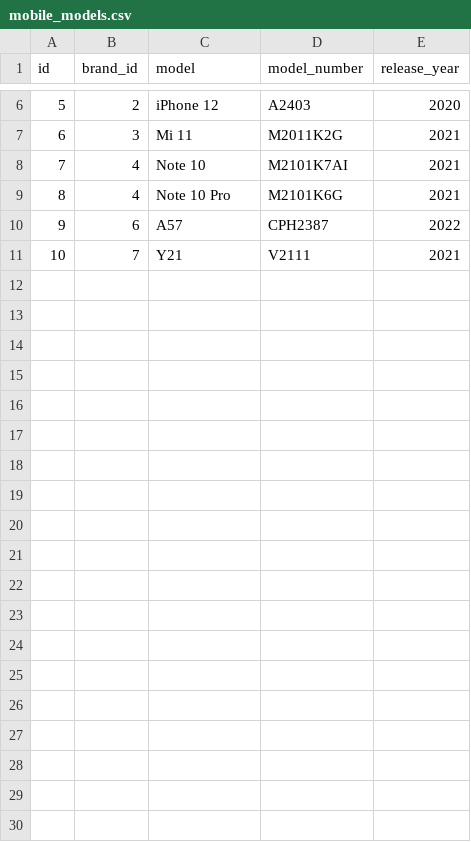
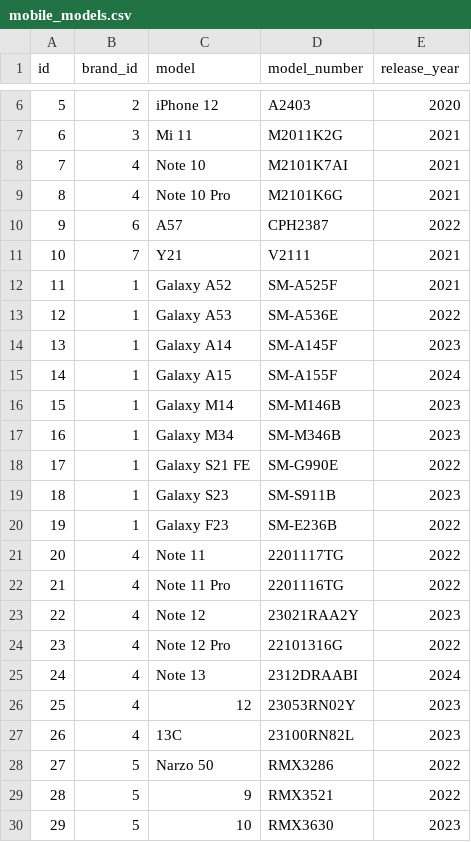
Before and after one commit to Midhun04/Mobile_parts_finder, a CSV file: data/mobile_models.csv, drawn as a sheet; only a part is shown, gaps mark what is left out; the diff covers the shown part only.

Commit message:
Update mobile model and parts data: add new entries for Galaxy A52, A53, A14, A15, M14, M34, S21 FE, S23, F23, and various Redmi and Realme models. Modify recent model IDs in constants for accurate representation.

```diff
--- a/data/mobile_models.csv
+++ b/data/mobile_models.csv
@@ -11 +11,20 @@ id,brand_id,model,model_number,release_year
 10,7,Y21,V2111,2021
+11,1,Galaxy A52,SM-A525F,2021
+12,1,Galaxy A53,SM-A536E,2022
+13,1,Galaxy A14,SM-A145F,2023
+14,1,Galaxy A15,SM-A155F,2024
+15,1,Galaxy M14,SM-M146B,2023
+16,1,Galaxy M34,SM-M346B,2023
+17,1,Galaxy S21 FE,SM-G990E,2022
+18,1,Galaxy S23,SM-S911B,2023
+19,1,Galaxy F23,SM-E236B,2022
+20,4,Note 11,2201117TG,2022
+21,4,Note 11 Pro,2201116TG,2022
+22,4,Note 12,23021RAA2Y,2023
+23,4,Note 12 Pro,22101316G,2022
+24,4,Note 13,2312DRAABI,2024
+25,4,12,23053RN02Y,2023
+26,4,13C,23100RN82L,2023
+27,5,Narzo 50,RMX3286,2022
+28,5,9,RMX3521,2022
+29,5,10,RMX3630,2023
```
Also changed, not shown: 17 added rows elsewhere in this file, 3 other files.
